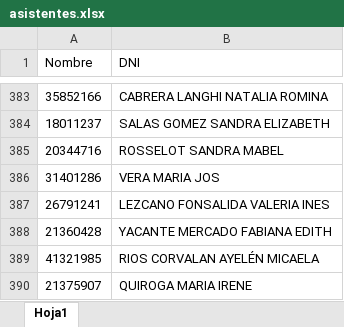
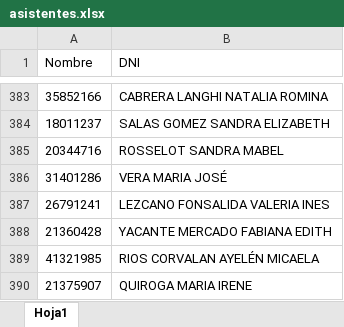
Before and after one commit to marcelodanielg/certificado1, an Excel workbook: asistentes.xlsx, sheet Hoja1, drawn as a sheet; only a part is shown, gaps mark what is left out; values as stored, in another font and other column widths than the file's, no borders; the diff names each change by its address in the sheet, - before the commit and + after, or states it on an @@ line.

Commit message:
Add files via upload

```diff
--- a/asistentes.xlsx (sheet Hoja1)
+++ b/asistentes.xlsx (sheet Hoja1)
-B386 (DNI): VERA MARIA JOS
+B386 (DNI): VERA MARIA JOSÉ
```
